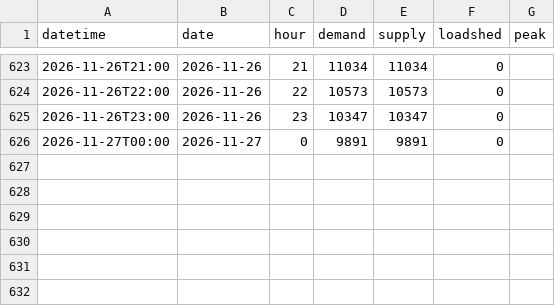
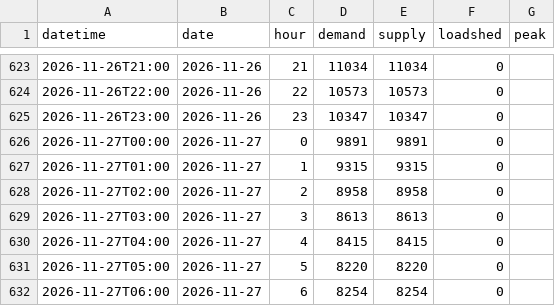
Before and after one commit to sushmit0109/prototype, a CSV file: electricity/raw/pgcb/hourly_2026-11.csv, drawn as a sheet; only a part is shown, gaps mark what is left out.

```diff
--- a/electricity/raw/pgcb/hourly_2026-11.csv
+++ b/electricity/raw/pgcb/hourly_2026-11.csv
@@ -626 +626,7 @@ datetime,date,hour,demand,supply,loadshed,peak
 2026-11-27T00:00,2026-11-27,0,9891,9891,0,
+2026-11-27T01:00,2026-11-27,1,9315,9315,0,
+2026-11-27T02:00,2026-11-27,2,8958,8958,0,
+2026-11-27T03:00,2026-11-27,3,8613,8613,0,
+2026-11-27T04:00,2026-11-27,4,8415,8415,0,
+2026-11-27T05:00,2026-11-27,5,8220,8220,0,
+2026-11-27T06:00,2026-11-27,6,8254,8254,0,
```
Also changed, not shown: 4 other files.
